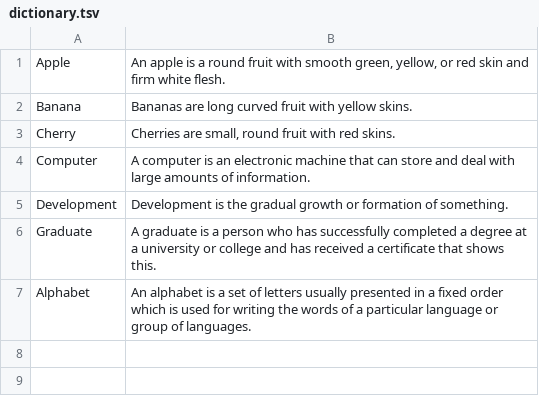
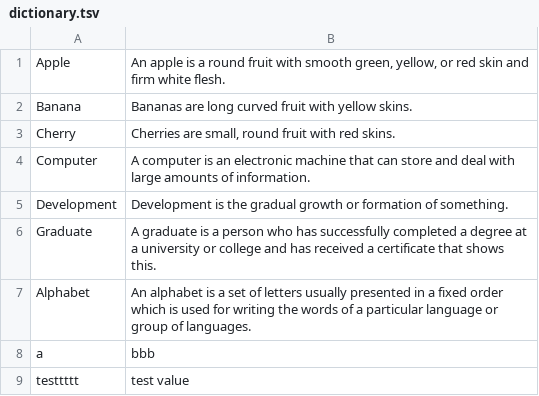
Before and after one commit to leecha10/webLab00, a TSV file: lab5/dictionary.tsv, drawn as a sheet; the diff names each change by its address in the sheet, - before the commit and + after, or states it on an @@ line.

```diff
--- a/lab5/dictionary.tsv
+++ b/lab5/dictionary.tsv
+row 8: a | bbb
+row 9: testtttt | test value
```
Also changed, not shown: 1 other file.
